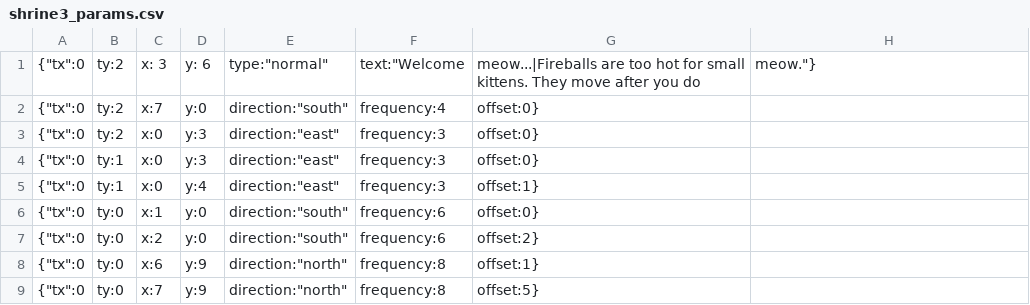
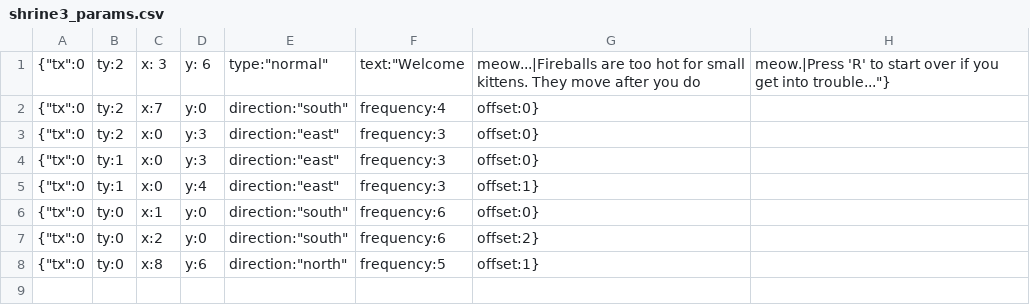
Before and after one commit to dgerr/gmtk-jam-2018, a CSV file: assets/data/shrine3_params.csv, drawn as a sheet.

```diff
--- a/assets/data/shrine3_params.csv
+++ b/assets/data/shrine3_params.csv
@@ -1,2 +1,2 @@
-{"tx":0, "ty":2, "x": 3, "y": 6, "type":"normal", "text":"Welcome, meow...|Fireballs are too hot for small kittens. They move after you do, meow."}
+{"tx":0, "ty":2, "x": 3, "y": 6, "type":"normal", "text":"Welcome, meow...|Fireballs are too hot for small kittens. They move after you do, meow.|Press 'R' to start over if you get into trouble..."}
 {"tx":0,"ty":2,"x":7,"y":0,"direction":"south","frequency":4,"offset":0}
@@ -7,3 +7,2 @@
 {"tx":0,"ty":0,"x":2,"y":0,"direction":"south","frequency":6,"offset":2}
-{"tx":0,"ty":0,"x":6,"y":9,"direction":"north","frequency":8,"offset":1}
-{"tx":0,"ty":0,"x":7,"y":9,"direction":"north","frequency":8,"offset":5}
+{"tx":0,"ty":0,"x":8,"y":6,"direction":"north","frequency":5,"offset":1}
```
Also changed, not shown: assets/data/shrine7_foreground.csv, assets/data/shrine7_params.csv, 28 other files.
